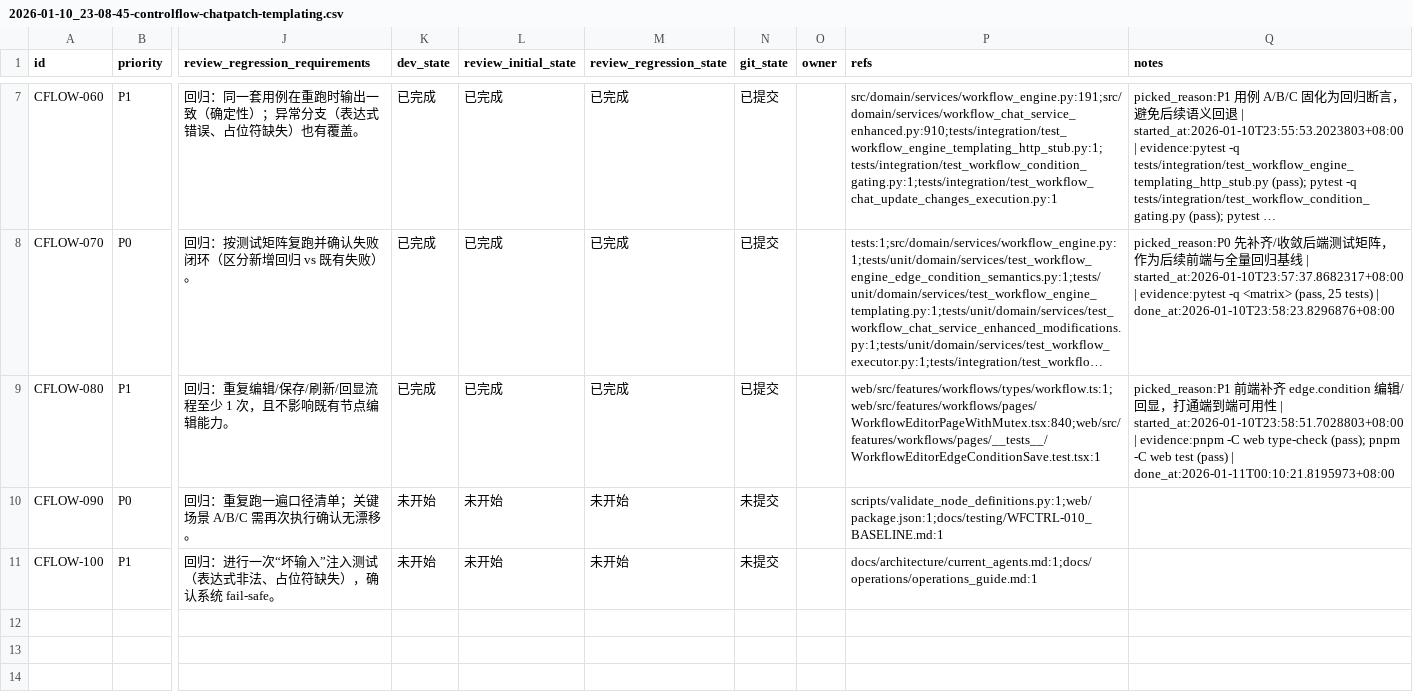
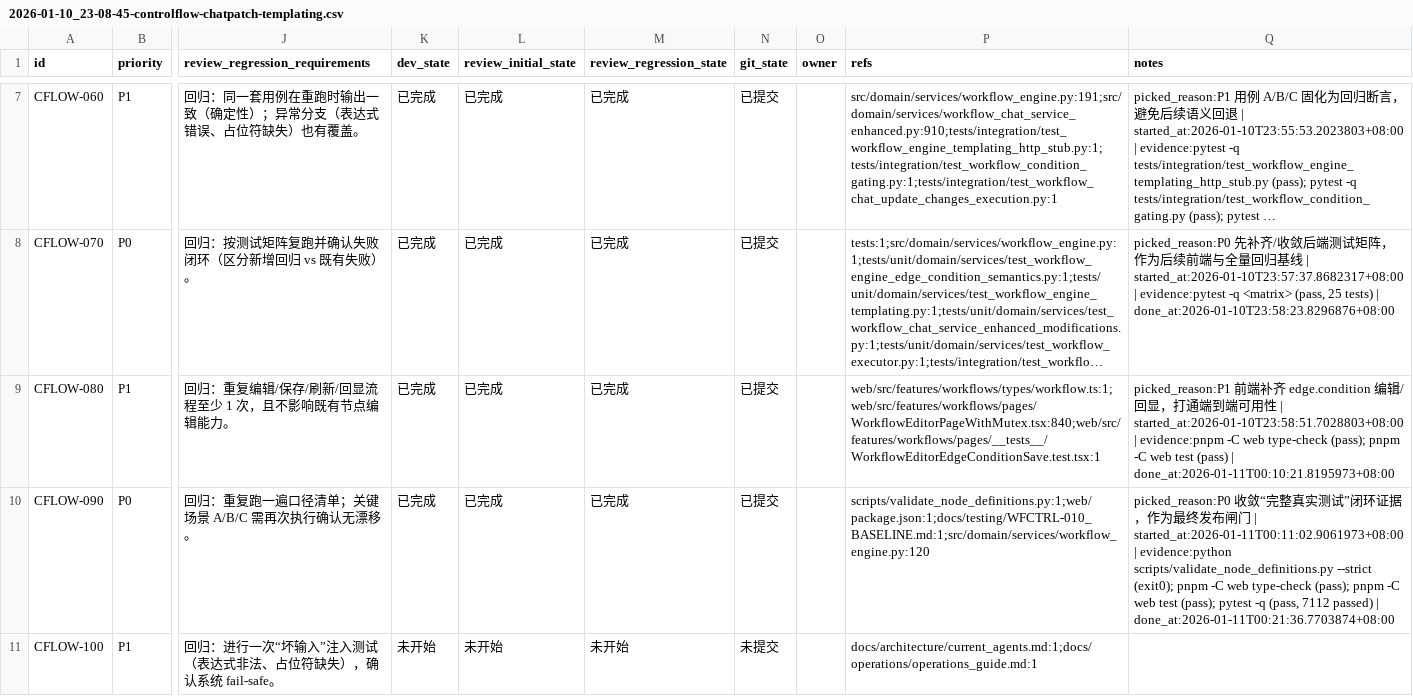
Before and after one commit to DSGWJQ/Feagent, a CSV file: issues/2026-01-10_23-08-45-controlflow-chatpatch-templating.csv, drawn as a sheet; only a part is shown, gaps mark what is left out; long unchanged cells end in …; the diff names each change by its address in the sheet, - before the commit and + after, or states it on an @@ line.

```diff
--- a/issues/2026-01-10_23-08-45-controlflow-chatpatch-templating.csv
+++ b/issues/2026-01-10_23-08-45-controlflow-chatpatch-templating.csv
-K10 (dev_state): 未开始
+K10 (dev_state): 已完成
-L10 (review_initial_state): 未开始
+L10 (review_initial_state): 已完成
-M10 (review_regression_state): 未开始
+M10 (review_regression_state): 已完成
-N10 (git_state): 未提交
+N10 (git_state): 已提交
-P10 (refs): scripts/validate_node_definitions.py:1;web/package.json:1;docs/testing/WFCTRL-010_BASELINE.md:1
+P10 (refs): scripts/validate_node_definitions.py:1;web/package.json:1;docs/testing/WFCTRL-010_BASELINE.md:1;src/domain/services/workflow_engine.py:120
-Q10 (notes): (empty)
+Q10 (notes): picked_reason:P0 收敛“完整真实测试”闭环证据，作为最终发布闸门 | started_at:2026-01-11T00:11:02.9061973+08:00 | evidence:python scripts/validate_node_definitions.py --strict (exit0); pnpm -C web type-check (pass); pnpm -C web test (pass); pytest -q (pass, 7112 passed) | done_at:2026-01-11T00:21:36.7703874+08:00
```
Also changed, not shown: 1 other file.
